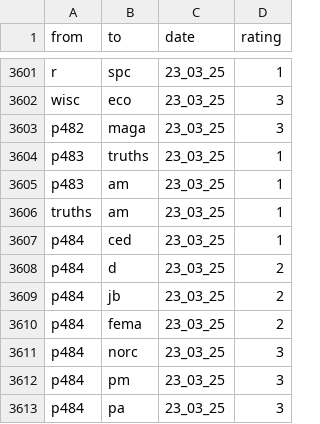
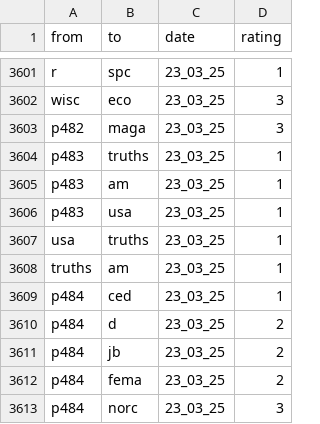
Before and after one commit to ninah113/SNA-Projekt_Trump-Truth-Social, a CSV file: Merge_final_Edgelist.csv, drawn as a sheet; only a part is shown, gaps mark what is left out; the shorter side is filled out with more unchanged rows; the diff names each change by its address in the sheet, - before the commit and + after, or states it on an @@ line.

Commit message:
Add files via upload

```diff
--- a/Merge_final_Edgelist.csv
+++ b/Merge_final_Edgelist.csv
+row 3606: p483 | usa | 23_03_25 | 1
+row 3607: usa | truths | 23_03_25 | 1
```
